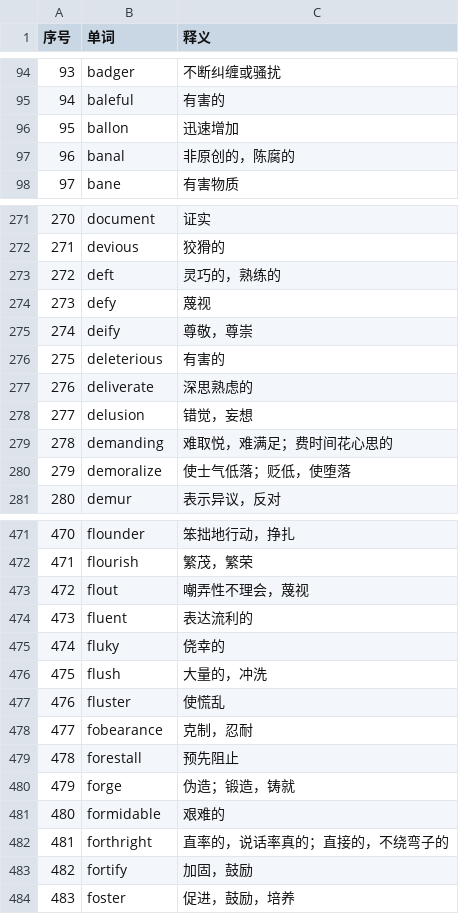
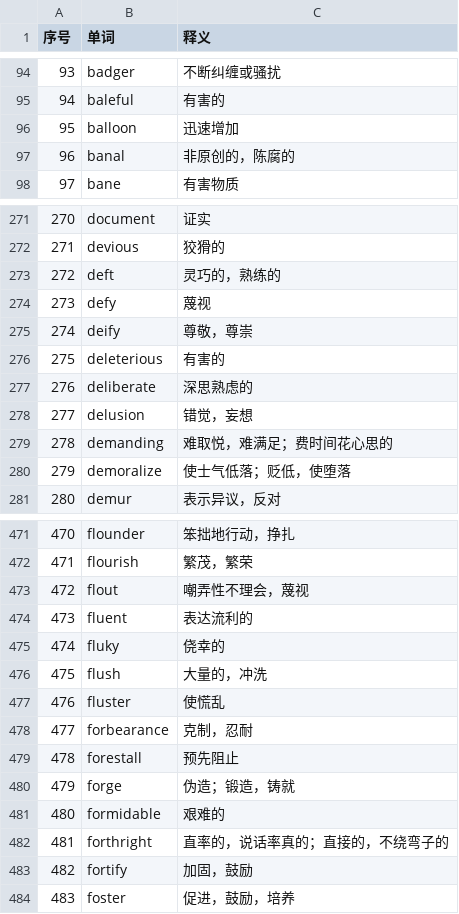
Before and after one commit to momoheal/wordlink, a CSV file: data/word_library/GRE.csv, drawn as a sheet; only a part is shown, gaps mark what is left out.

```diff
--- a/data/word_library/GRE.csv
+++ b/data/word_library/GRE.csv
@@ -95,3 +95,3 @@
 94,baleful,有害的
-95,ballon,迅速增加
+95,balloon,迅速增加
 96,banal,非原创的，陈腐的
@@ -276,3 +276,3 @@
 275,deleterious,有害的
-276,deliverate,深思熟虑的
+276,deliberate,深思熟虑的
 277,delusion,错觉，妄想
@@ -477,3 +477,3 @@
 476,fluster,使慌乱
-477,fobearance,克制，忍耐
+477,forbearance,克制，忍耐
 478,forestall,预先阻止
```
Also changed, not shown: data/word_library/EAP/1-第一学期.csv.
